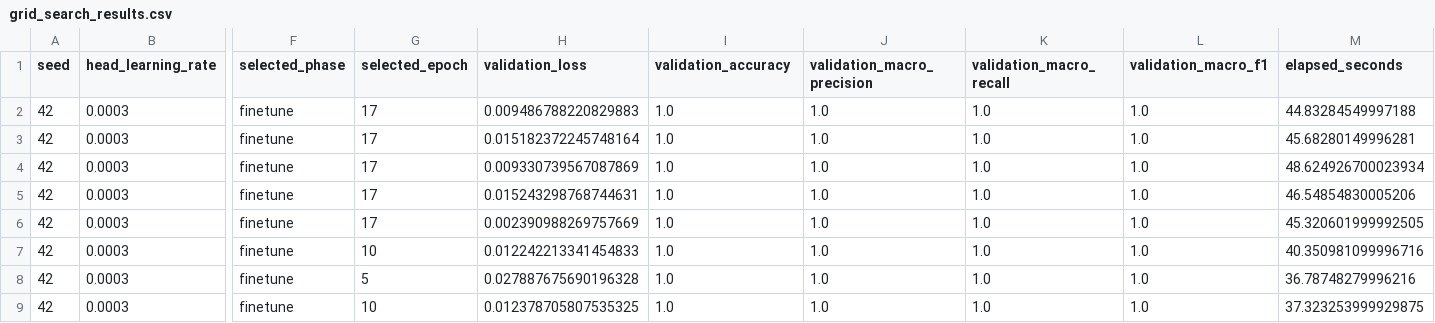
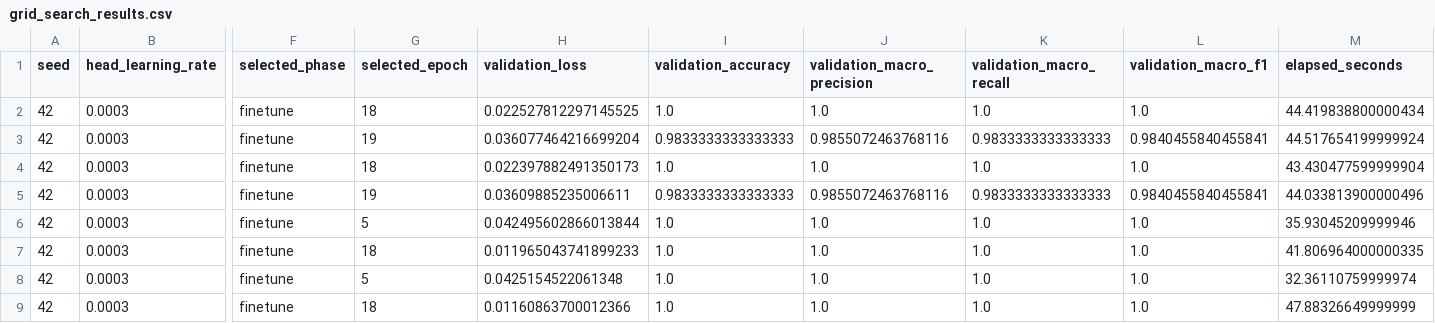
Before and after one commit to lyuuuuY/diagram_classifier, a CSV file: training_results/grid_search_results.csv, drawn as a sheet; only a part is shown, gaps mark what is left out; the diff covers the shown part only; the diff names each change by its address in the sheet, - before the commit and + after, or states it on an @@ line.

```diff
--- a/training_results/grid_search_results.csv
+++ b/training_results/grid_search_results.csv
-G2 (selected_epoch): 17
+G2 (selected_epoch): 18
-H2 (validation_loss): 0.009486788220829883
+H2 (validation_loss): 0.022527812297145525
-M2 (elapsed_seconds): 44.83284549997188
+M2 (elapsed_seconds): 44.419838800000434
-G3 (selected_epoch): 17
+G3 (selected_epoch): 19
-H3 (validation_loss): 0.015182372245748164
+H3 (validation_loss): 0.036077464216699204
-I3 (validation_accuracy): 1.0
+I3 (validation_accuracy): 0.9833333333333333
-J3 (validation_macro_precision): 1.0
+J3 (validation_macro_precision): 0.9855072463768116
-K3 (validation_macro_recall): 1.0
+K3 (validation_macro_recall): 0.9833333333333333
-L3 (validation_macro_f1): 1.0
+L3 (validation_macro_f1): 0.9840455840455841
-M3 (elapsed_seconds): 45.68280149996281
+M3 (elapsed_seconds): 44.517654199999924
-G4 (selected_epoch): 17
+G4 (selected_epoch): 18
-H4 (validation_loss): 0.009330739567087869
+H4 (validation_loss): 0.022397882491350173
-M4 (elapsed_seconds): 48.624926700023934
+M4 (elapsed_seconds): 43.430477599999904
-G5 (selected_epoch): 17
+G5 (selected_epoch): 19
-H5 (validation_loss): 0.015243298768744631
+H5 (validation_loss): 0.03609885235006611
-I5 (validation_accuracy): 1.0
+I5 (validation_accuracy): 0.9833333333333333
-J5 (validation_macro_precision): 1.0
+J5 (validation_macro_precision): 0.9855072463768116
-K5 (validation_macro_recall): 1.0
+K5 (validation_macro_recall): 0.9833333333333333
-L5 (validation_macro_f1): 1.0
+L5 (validation_macro_f1): 0.9840455840455841
-M5 (elapsed_seconds): 46.54854830005206
+M5 (elapsed_seconds): 44.033813900000496
-G6 (selected_epoch): 17
+G6 (selected_epoch): 5
-H6 (validation_loss): 0.002390988269757669
+H6 (validation_loss): 0.042495602866013844
-M6 (elapsed_seconds): 45.320601999992505
+M6 (elapsed_seconds): 35.93045209999946
-G7 (selected_epoch): 10
+G7 (selected_epoch): 18
-H7 (validation_loss): 0.012242213341454833
+H7 (validation_loss): 0.011965043741899233
-M7 (elapsed_seconds): 40.350981099996716
+M7 (elapsed_seconds): 41.806964000000335
-H8 (validation_loss): 0.027887675690196328
+H8 (validation_loss): 0.0425154522061348
-M8 (elapsed_seconds): 36.78748279996216
+M8 (elapsed_seconds): 32.36110759999974
-G9 (selected_epoch): 10
+G9 (selected_epoch): 18
-H9 (validation_loss): 0.012378705807535325
+H9 (validation_loss): 0.01160863700012366
-M9 (elapsed_seconds): 37.323253999929875
+M9 (elapsed_seconds): 47.88326649999999
```
Also changed, not shown: 95 edited cells elsewhere in this file, test_results/testing/test_predictions.csv, test_results/testing_new_scope/test_predictions.csv, 29 other files.
